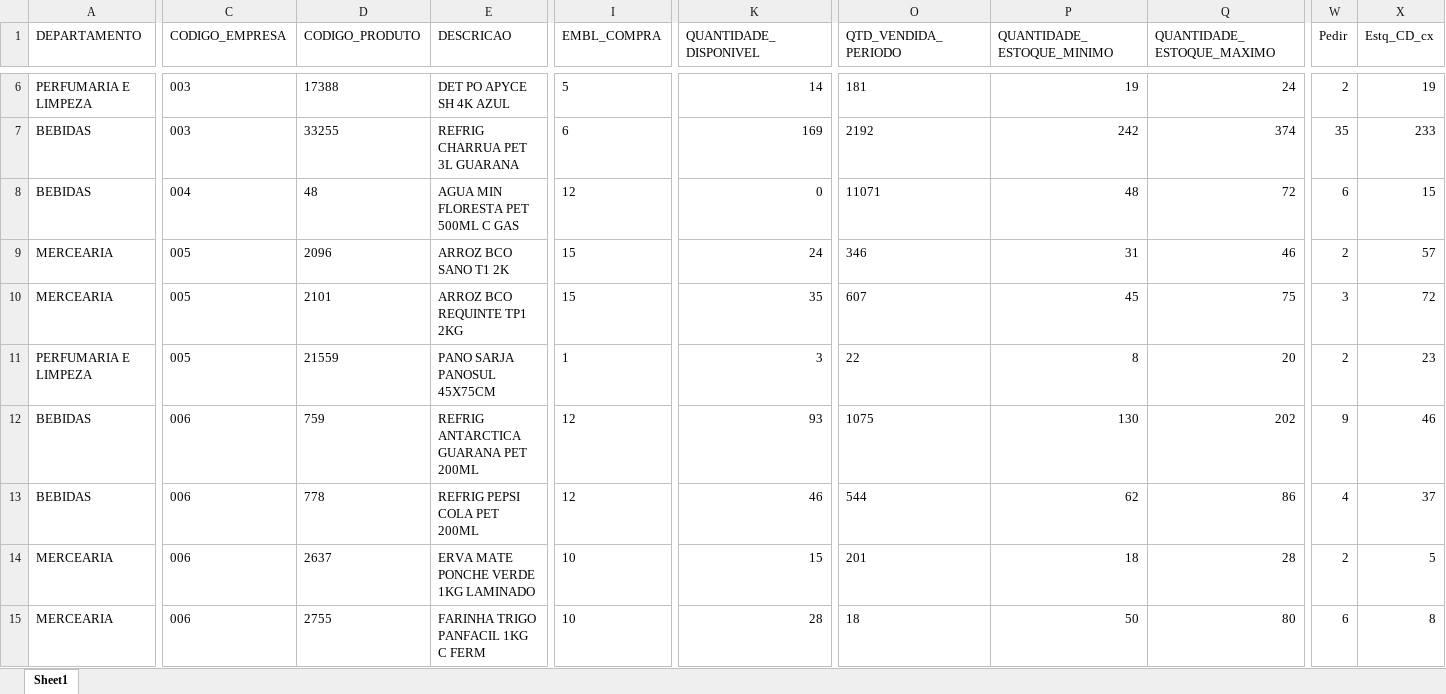
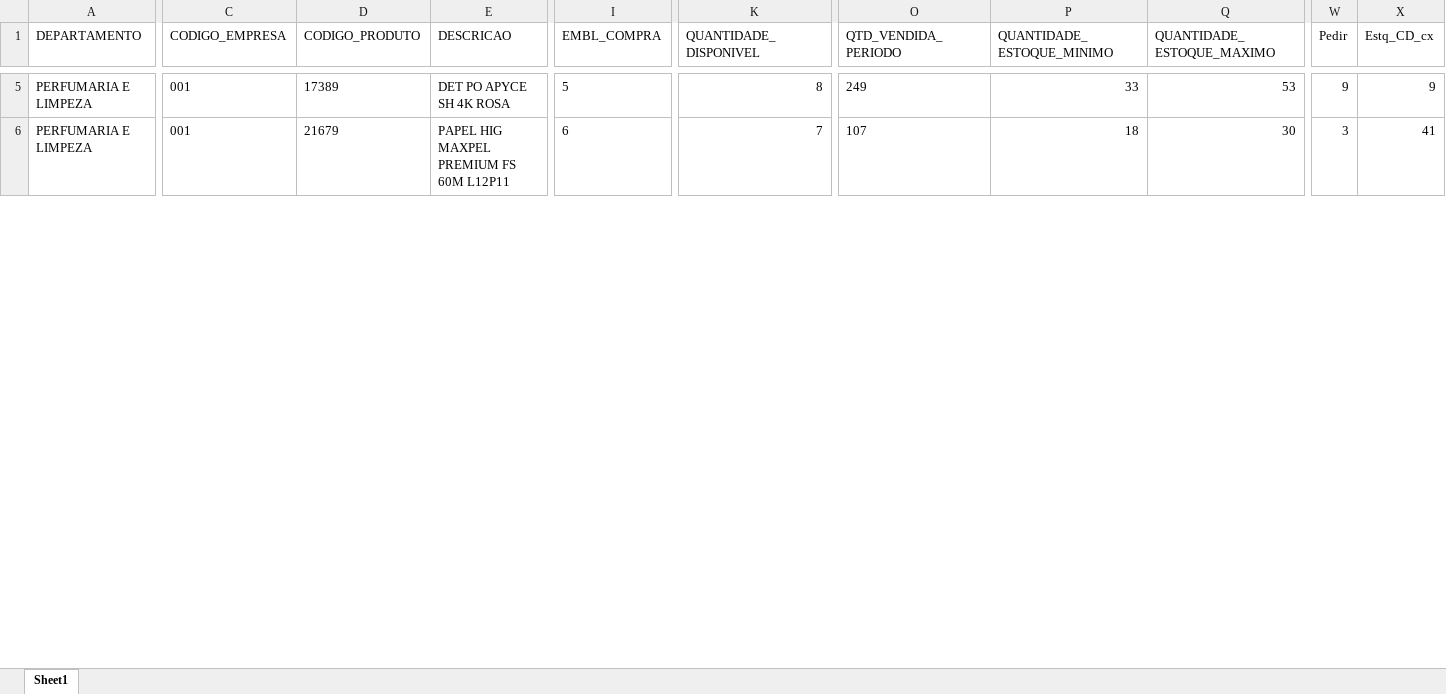
Before and after one commit to sgrimush-ops/Equipes_Agentes, an Excel workbook: Aplicativos/GAM/bd_saida/digitar.xlsx, sheet Sheet1, drawn as a sheet; only a part is shown, gaps mark what is left out; values as stored, in another font and other column widths than the file's, no borders; removed rows and columns are numbered as before the commit, all else as after; rows hold the shown columns only; the diff covers the shown part only; the diff names each change by its address in the sheet, - before the commit and + after, or states it on an @@ line.

```diff
--- a/Aplicativos/GAM/bd_saida/digitar.xlsx (sheet Sheet1)
+++ b/Aplicativos/GAM/bd_saida/digitar.xlsx (sheet Sheet1)
-C5 (CODIGO_EMPRESA): 003
+C5 (CODIGO_EMPRESA): 001
-D5 (CODIGO_PRODUTO): 17388
+D5 (CODIGO_PRODUTO): 17389
-E5 (DESCRICAO): DET PO APYCE SH 4K AZUL
+E5 (DESCRICAO): DET PO APYCE SH 4K ROSA
-K5 (QUANTIDADE_DISPONIVEL): 14
+K5 (QUANTIDADE_DISPONIVEL): 8
-O5 (QTD_VENDIDA_PERIODO): 181
+O5 (QTD_VENDIDA_PERIODO): 249
-P5 (QUANTIDADE_ESTOQUE_MINIMO): 19
+P5 (QUANTIDADE_ESTOQUE_MINIMO): 33
-Q5 (QUANTIDADE_ESTOQUE_MAXIMO): 24
+Q5 (QUANTIDADE_ESTOQUE_MAXIMO): 53
-W5 (Pedir): 2
+W5 (Pedir): 9
-X5 (Estq_CD_cx): 19
+X5 (Estq_CD_cx): 9
-row 7: BEBIDAS | 003 | 33255 | REFRIG CHARRUA PET 3L GUARANA | 6 | 169 | 2192 | 242 | 374 | 35 | 233
-row 8: BEBIDAS | 004 | 48 | AGUA MIN FLORESTA PET 500ML C GAS | 12 | 0 | 11071 | 48 | 72 | 6 | 15
-row 9: MERCEARIA | 005 | 2096 | ARROZ BCO SANO T1 2K | 15 | 24 | 346 | 31 | 46 | 2 | 57
-row 10: MERCEARIA | 005 | 2101 | ARROZ BCO REQUINTE TP1 2KG | 15 | 35 | 607 | 45 | 75 | 3 | 72
-C6 (CODIGO_EMPRESA): 005
+C6 (CODIGO_EMPRESA): 001
-D6 (CODIGO_PRODUTO): 21559
+D6 (CODIGO_PRODUTO): 21679
-E6 (DESCRICAO): PANO SARJA PANOSUL 45X75CM
+E6 (DESCRICAO): PAPEL HIG MAXPEL PREMIUM FS 60M L12P11
-I6 (EMBL_COMPRA): 1
+I6 (EMBL_COMPRA): 6
-K6 (QUANTIDADE_DISPONIVEL): 3
+K6 (QUANTIDADE_DISPONIVEL): 7
-O6 (QTD_VENDIDA_PERIODO): 22
+O6 (QTD_VENDIDA_PERIODO): 107
-P6 (QUANTIDADE_ESTOQUE_MINIMO): 8
+P6 (QUANTIDADE_ESTOQUE_MINIMO): 18
-Q6 (QUANTIDADE_ESTOQUE_MAXIMO): 20
+Q6 (QUANTIDADE_ESTOQUE_MAXIMO): 30
-W6 (Pedir): 2
+W6 (Pedir): 3
-X6 (Estq_CD_cx): 23
+X6 (Estq_CD_cx): 41
-row 12: BEBIDAS | 006 | 759 | REFRIG ANTARCTICA GUARANA PET 200ML | 12 | 93 | 1075 | 130 | 202 | 9 | 46
-row 13: BEBIDAS | 006 | 778 | REFRIG PEPSI COLA PET 200ML | 12 | 46 | 544 | 62 | 86 | 4 | 37
-row 14: MERCEARIA | 006 | 2637 | ERVA MATE PONCHE VERDE 1KG LAMINADO | 10 | 15 | 201 | 18 | 28 | 2 | 5
-row 15: MERCEARIA | 006 | 2755 | FARINHA TRIGO PANFACIL 1KG C FERM | 10 | 28 | 18 | 50 | 80 | 6 | 8
```
Also changed, not shown: 23 added rows, 37 removed rows and 339 edited cells elsewhere in this sheet, 49 other files.
